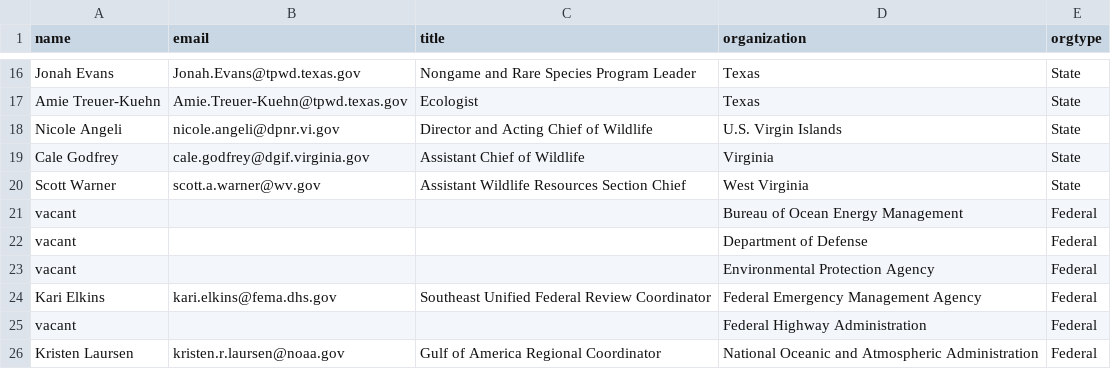
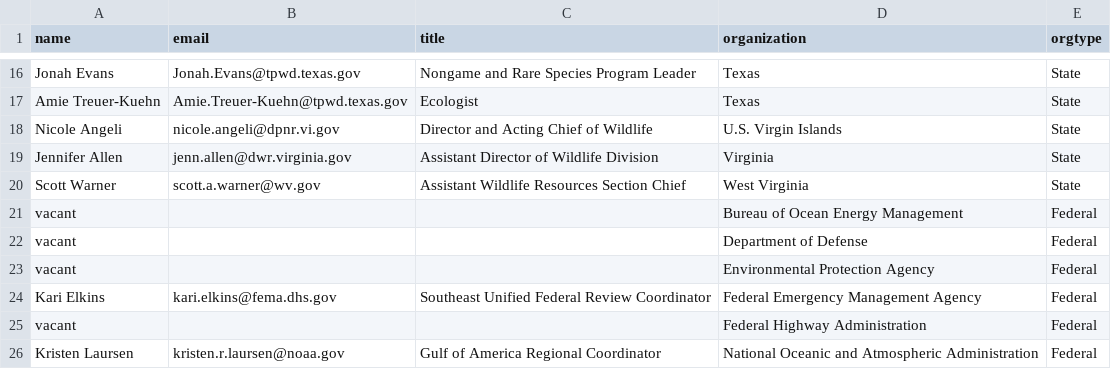
Before and after one commit to USFWS/secas, a CSV file: src/routes/committees/pocs.csv, drawn as a sheet; only a part is shown, gaps mark what is left out.

Commit message:
update VA POC - Jenn Allen replace Cale Godfrey

```diff
--- a/src/routes/committees/pocs.csv
+++ b/src/routes/committees/pocs.csv
@@ -18,3 +18,3 @@ name,email,title,organization,orgtype
 "Nicole Angeli","nicole.angeli@dpnr.vi.gov","Director and Acting Chief of Wildlife","U.S. Virgin Islands",State
-"Cale Godfrey","cale.godfrey@dgif.virginia.gov","Assistant Chief of Wildlife",Virginia,State
+"Jennifer Allen","jenn.allen@dwr.virginia.gov","Assistant Director of Wildlife Division",Virginia,State
 "Scott Warner","scott.a.warner@wv.gov","Assistant Wildlife Resources Section Chief","West Virginia",State
```
